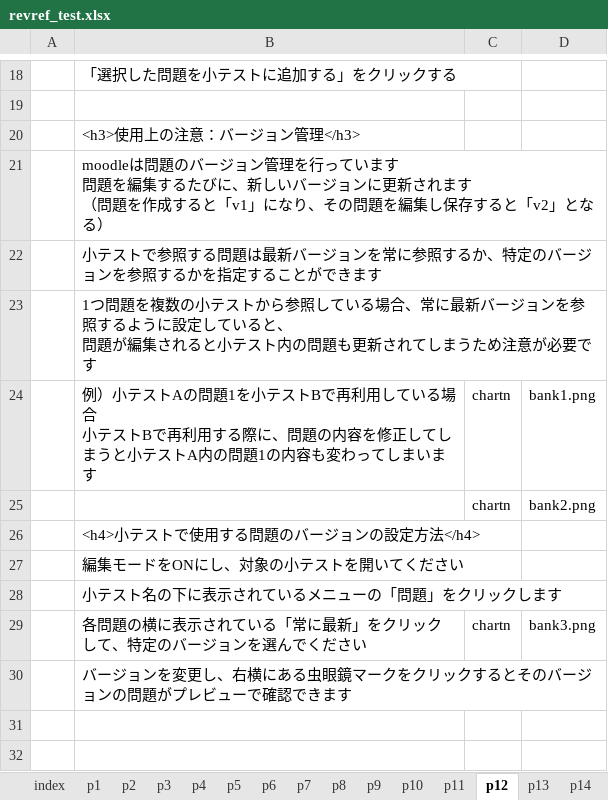
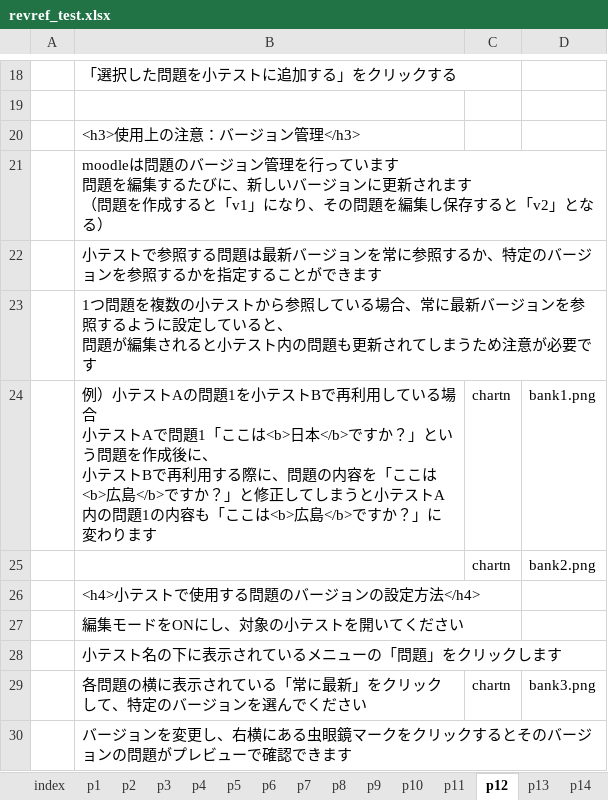
Before and after one commit to imc-lms-adm/support-vle-man, an Excel workbook: revref_test.xlsx, sheet p12, drawn as a sheet; only a part is shown, gaps mark what is left out; values as stored, in another font and other column widths than the file's, no borders; ↵ is a line break in a cell; the diff names each change by its address in the sheet, - before the commit and + after, or states it on an @@ line.

```diff
--- a/revref_test.xlsx (sheet p12)
+++ b/revref_test.xlsx (sheet p12)
-B24: …小テストBで再利用する際に、問題の内容を修正してしまうと小テストA内の問題1の内容も変わってしまいます
+B24: …小テストAで問題1「ここは<b>日本</b>ですか？」という問題を作成後に、 ↵ 小テストBで再利用する際に、問題の内容を「ここは<b>広島</b>ですか？」と修正してしまうと小テストA内の問題1の内容も「ここは<b>広島</b>ですか？」に変わります
```
Also changed, not shown: sheet p13, sheet p11.
